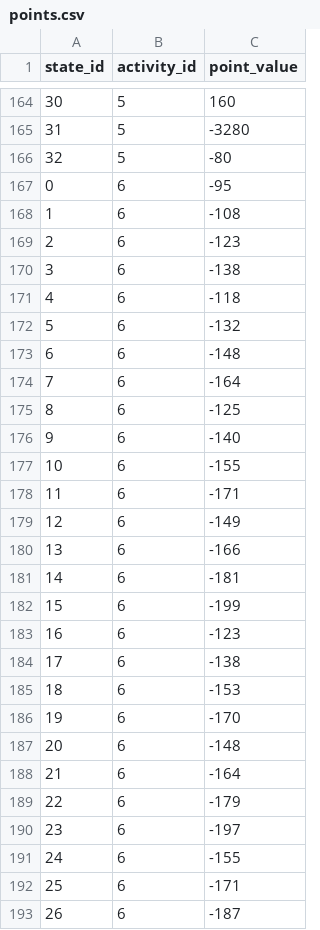
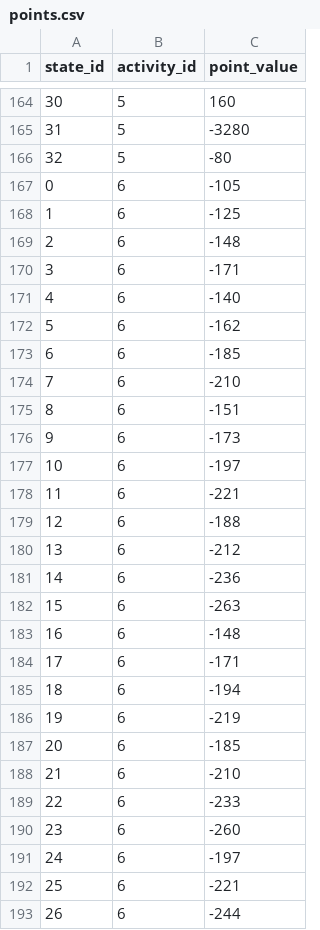
Before and after one commit to BrowenChen/Cognitive-Tools-for-Self-Mastery, a CSV file: app/assets/data/points.csv, drawn as a sheet; only a part is shown, gaps mark what is left out; the diff covers the shown part only.

Commit message:
update points.csv

```diff
--- a/app/assets/data/points.csv
+++ b/app/assets/data/points.csv
@@ -166,28 +166,28 @@ state_id,activity_id,point_value
 32,5,-80
-0,6,-95
-1,6,-108
-2,6,-123
-3,6,-138
-4,6,-118
-5,6,-132
-6,6,-148
-7,6,-164
-8,6,-125
-9,6,-140
-10,6,-155
-11,6,-171
-12,6,-149
-13,6,-166
-14,6,-181
-15,6,-199
-16,6,-123
-17,6,-138
-18,6,-153
-19,6,-170
-20,6,-148
-21,6,-164
-22,6,-179
-23,6,-197
-24,6,-155
-25,6,-171
-26,6,-187
+0,6,-105
+1,6,-125
+2,6,-148
+3,6,-171
+4,6,-140
+5,6,-162
+6,6,-185
+7,6,-210
+8,6,-151
+9,6,-173
+10,6,-197
+11,6,-221
+12,6,-188
+13,6,-212
+14,6,-236
+15,6,-263
+16,6,-148
+17,6,-171
+18,6,-194
+19,6,-219
+20,6,-185
+21,6,-210
+22,6,-233
+23,6,-260
+24,6,-197
+25,6,-221
+26,6,-244
```
Also changed, not shown: 4 edited cells elsewhere in this file.
